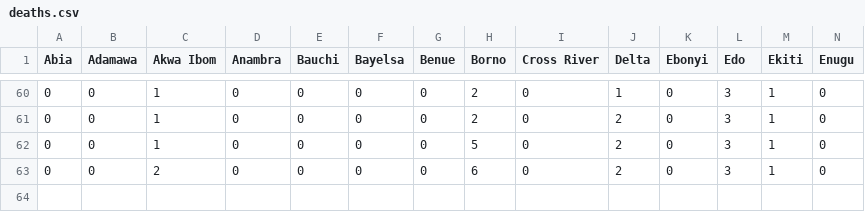
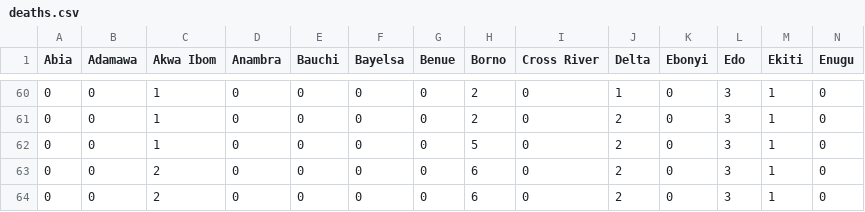
Before and after one commit to chidindu-ogbonna/covid-19-data.ng, a CSV file: deaths.csv, drawn as a sheet; only a part is shown, gaps mark what is left out; rows hold the shown columns only; the diff names each change by its address in the sheet, - before the commit and + after, or states it on an @@ line.

```diff
--- a/deaths.csv
+++ b/deaths.csv
+row 64: 0 | 0 | 2 | 0 | 0 | 0 | 0 | 6 | 0 | 2 | 0 | 3 | 1 | 0
```
Also changed, not shown: confirmed.csv, discharged.csv, 1 other file.
